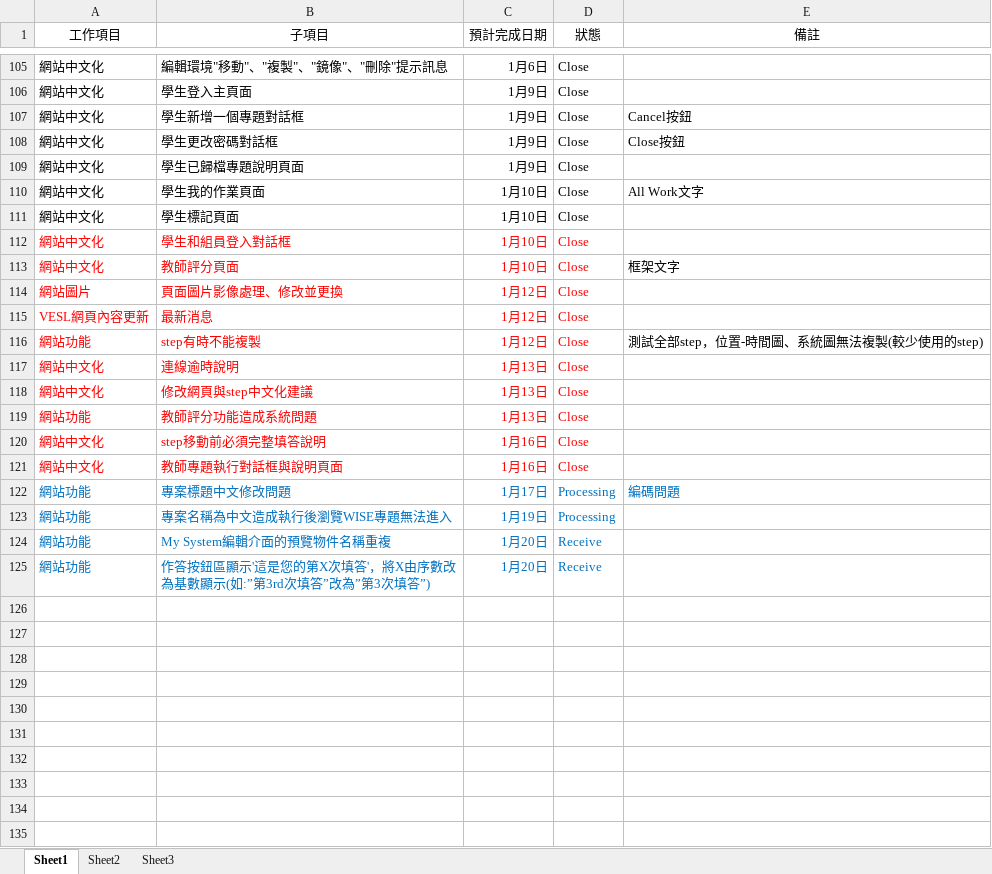
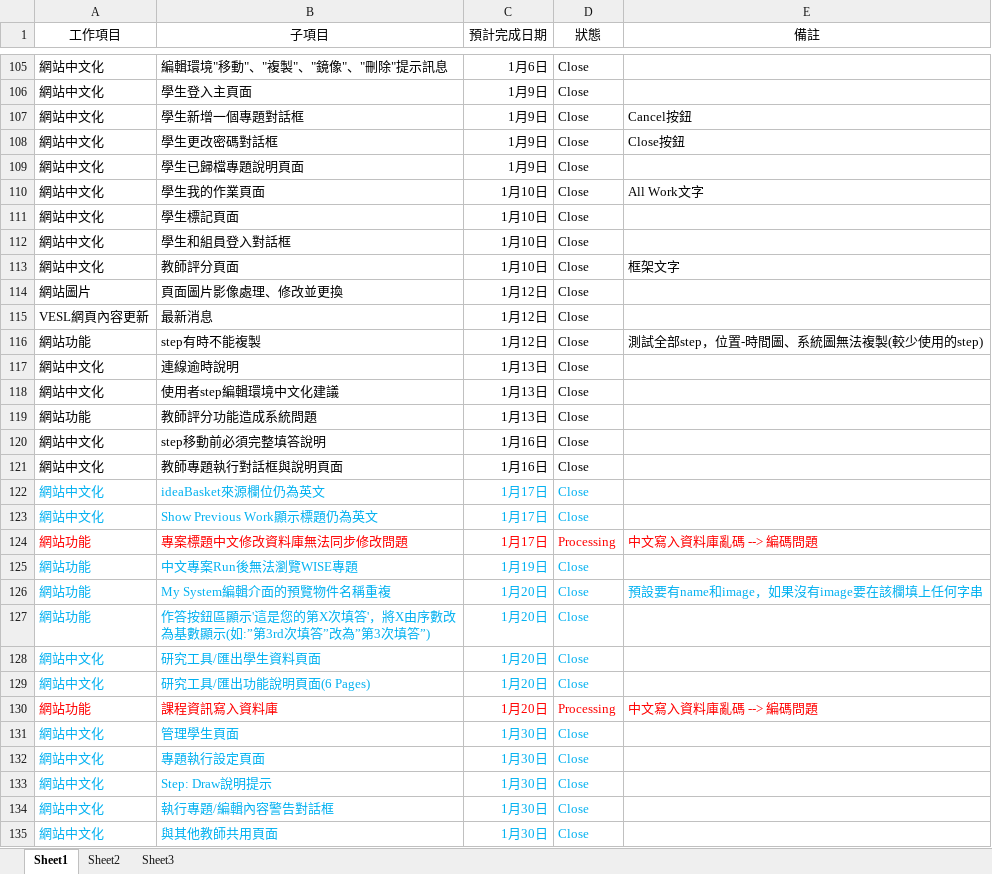
Before and after one commit to RichardHu/Status_Report, an Excel workbook: WISE_Schedule.xlsx, sheet Sheet1, drawn as a sheet; only a part is shown, gaps mark what is left out; values as stored, in another font and other column widths than the file's, no borders; addresses are those after the commit; the diff names each change by its address in the sheet, - before the commit and + after, or states it on an @@ line.

Commit message:
2012/1/31

```diff
--- a/WISE_Schedule.xlsx (sheet Sheet1)
+++ b/WISE_Schedule.xlsx (sheet Sheet1)
-A112:D121 text colour: #FF0000
+A112:D121 text colour: black
-B118 (子項目): 修改網頁與step中文化建議
+B118 (子項目): 使用者step編輯環境中文化建議
+row 122: 網站中文化 | ideaBasket來源欄位仍為英文 | 1月17日 | Close
+row 123: 網站中文化 | Show Previous Work顯示標題仍為英文 | 1月17日 | Close
-A124:E124 text colour: #0070C0
+A124:E124 text colour: #FF0000
-B124 (子項目): 專案標題中文修改問題
+B124 (子項目): 專案標題中文修改資料庫無法同步修改問題
-E124 (備註): 編碼問題
+E124 (備註): 中文寫入資料庫亂碼 --> 編碼問題
-A125:D127 text colour: #0070C0
+A125:D127 text colour: #00B0F0
-B125 (子項目): 專案名稱為中文造成執行後瀏覽WISE專題無法進入
+B125 (子項目): 中文專案Run後無法瀏覽WISE專題
-D125 (狀態): Processing
+D125 (狀態): Close
-D126:D127 (狀態): Receive
+D126:D127 (狀態): Close
-E126 (備註): (empty)
+E126 (備註): 預設要有name和image，如果沒有image要在該欄填上任何字串
+row 128: 網站中文化 | 研究工具/匯出學生資料頁面 | 1月20日 | Close
+row 129: 網站中文化 | 研究工具/匯出功能說明頁面(6 Pages) | 1月20日 | Close
+row 130: 網站功能 | 課程資訊寫入資料庫 | 1月20日 | Processing | 中文寫入資料庫亂碼 --> 編碼問題
+row 131: 網站中文化 | 管理學生頁面 | 1月30日 | Close
+row 132: 網站中文化 | 專題執行設定頁面 | 1月30日 | Close
+row 133: 網站中文化 | Step: Draw說明提示 | 1月30日 | Close
+row 134: 網站中文化 | 執行專題/編輯內容警告對話框 | 1月30日 | Close
+row 135: 網站中文化 | 與其他教師共用頁面 | 1月30日 | Close
```
